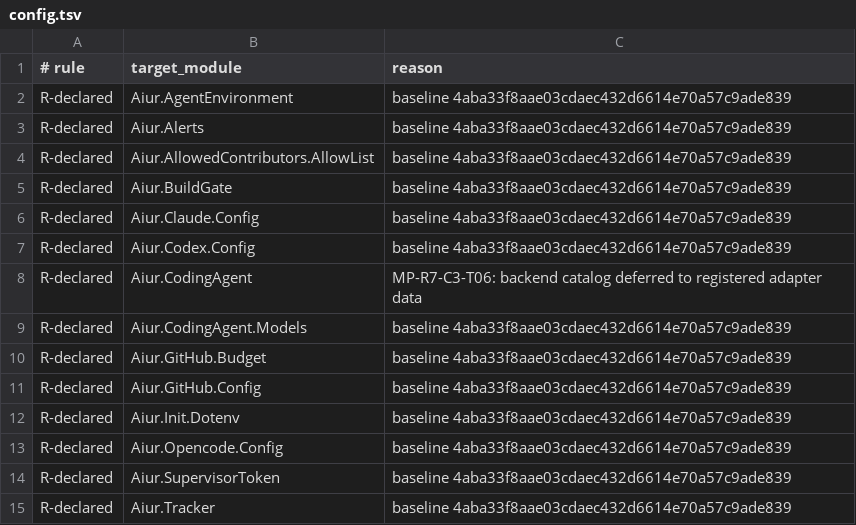
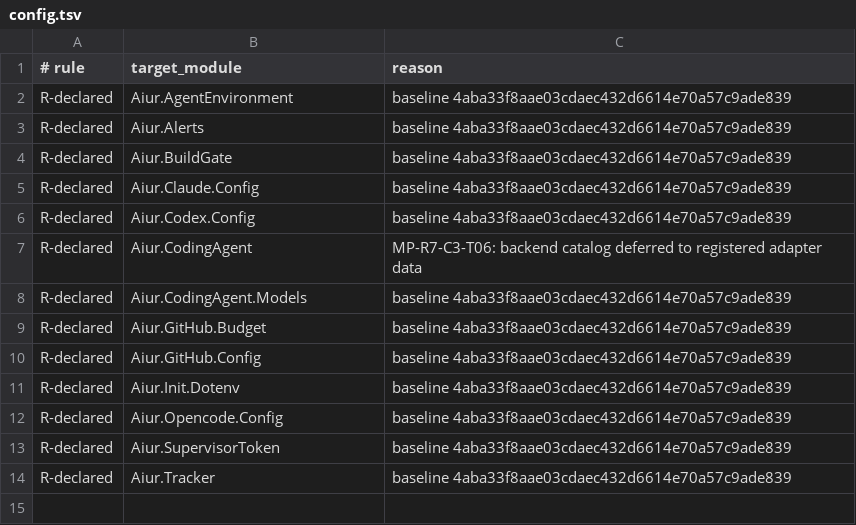
Before and after one commit to aiur-team/aiur, a TSV file: scripts/components/allowlist/config.tsv, drawn as a sheet; the diff names each change by its address in the sheet, - before the commit and + after, or states it on an @@ line.

Commit message:
Move allow list parsing into config

```diff
--- a/scripts/components/allowlist/config.tsv
+++ b/scripts/components/allowlist/config.tsv
-row 4: R-declared | Aiur.AllowedContributors.AllowList | baseline 4aba33f8aae03cdaec432d6614e70a57c9ade839
```
Also changed, not shown: 4 other files.
